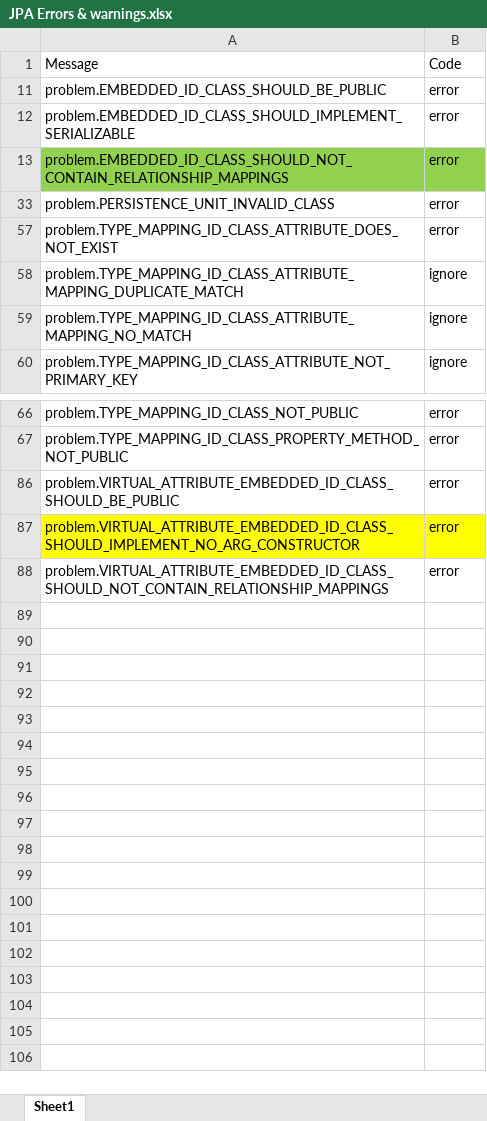
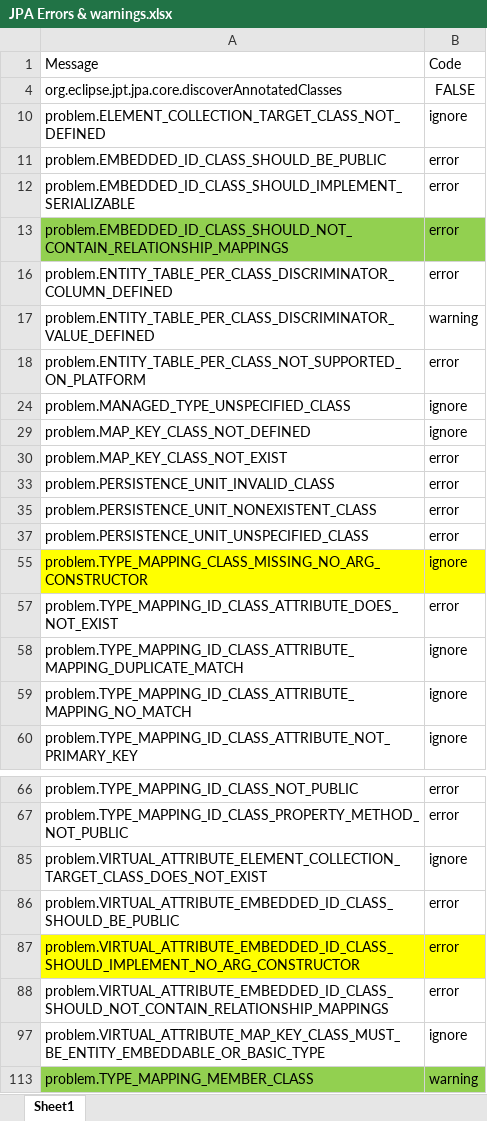
Before and after one commit to medecigo3/com.tecxis.resume.project, an Excel workbook: PersonalNotes/JPA Errors & warnings.xlsx, sheet Sheet1, drawn as a sheet; only a part is shown, gaps mark what is left out; values as stored, in another font and other column widths than the file's, no borders; the diff names each change by its address in the sheet, - before the commit and + after, or states it on an @@ line.

Commit message:
Enables warning (not error) for entity java class members for u. testing

```diff
--- a/PersonalNotes/JPA Errors & warnings.xlsx (sheet Sheet1)
+++ b/PersonalNotes/JPA Errors & warnings.xlsx (sheet Sheet1)
@@ row 4 unhidden: org.eclipse.jpt.jpa.core.discoverAnnotatedClasses | FALSE @@
@@ row 10 unhidden: problem.ELEMENT_COLLECTION_TARGET_CLASS_NOT_DEFINED | ignore @@
@@ row 16 unhidden: problem.ENTITY_TABLE_PER_CLASS_DISCRIMINATOR_COLUMN_DEFINED | error @@
@@ row 17 unhidden: problem.ENTITY_TABLE_PER_CLASS_DISCRIMINATOR_VALUE_DEFINED | warning @@
@@ row 18 unhidden: problem.ENTITY_TABLE_PER_CLASS_NOT_SUPPORTED_ON_PLATFORM | error @@
@@ row 24 unhidden: problem.MANAGED_TYPE_UNSPECIFIED_CLASS | ignore @@
@@ row 29 unhidden: problem.MAP_KEY_CLASS_NOT_DEFINED | ignore @@
@@ row 30 unhidden: problem.MAP_KEY_CLASS_NOT_EXIST | error @@
@@ row 35 unhidden: problem.PERSISTENCE_UNIT_NONEXISTENT_CLASS | error @@
@@ row 37 unhidden: problem.PERSISTENCE_UNIT_UNSPECIFIED_CLASS | error @@
@@ row 55 unhidden: problem.TYPE_MAPPING_CLASS_MISSING_NO_ARG_CONSTRUCTOR | ignore @@
@@ row 85 unhidden: problem.VIRTUAL_ATTRIBUTE_ELEMENT_COLLECTION_TARGET_CLASS_DOES_NOT_EXIST | ignore @@
@@ row 97 unhidden: problem.VIRTUAL_ATTRIBUTE_MAP_KEY_CLASS_MUST_BE_ENTITY_EMBEDDABLE_OR_BASIC_TYPE | ignore @@
+row 113: problem.TYPE_MAPPING_MEMBER_CLASS | warning
```
Also changed, not shown: 1 other file.
